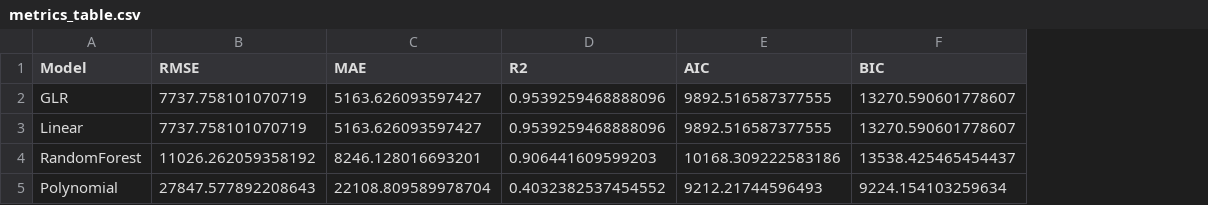
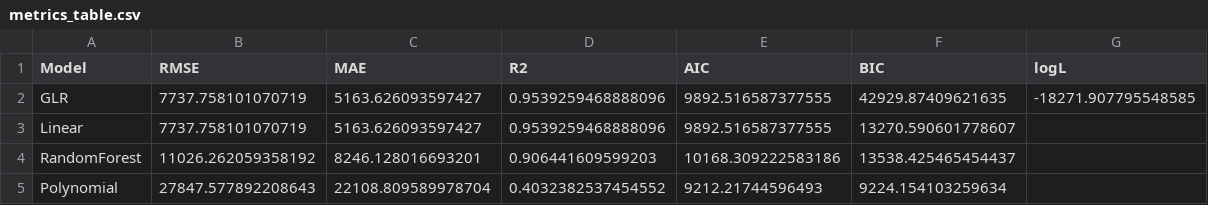
Before and after one commit to met-ad-688/assignment-04-cindyrg-cloud, a CSV file: _output/metrics_table.csv, drawn as a sheet; the diff names each change by its address in the sheet, - before the commit and + after, or states it on an @@ line.

Commit message:
Polished visuals, implemented exact GLR BIC, and finalized presentation-ready Assignment 04 outputs

```diff
--- a/_output/metrics_table.csv
+++ b/_output/metrics_table.csv
+column G (logL), row 2: -18271.907795548585
-F2 (BIC): 13270.590601778607
+F2 (BIC): 42929.87409621635
```
Also changed, not shown: 4 other files.
